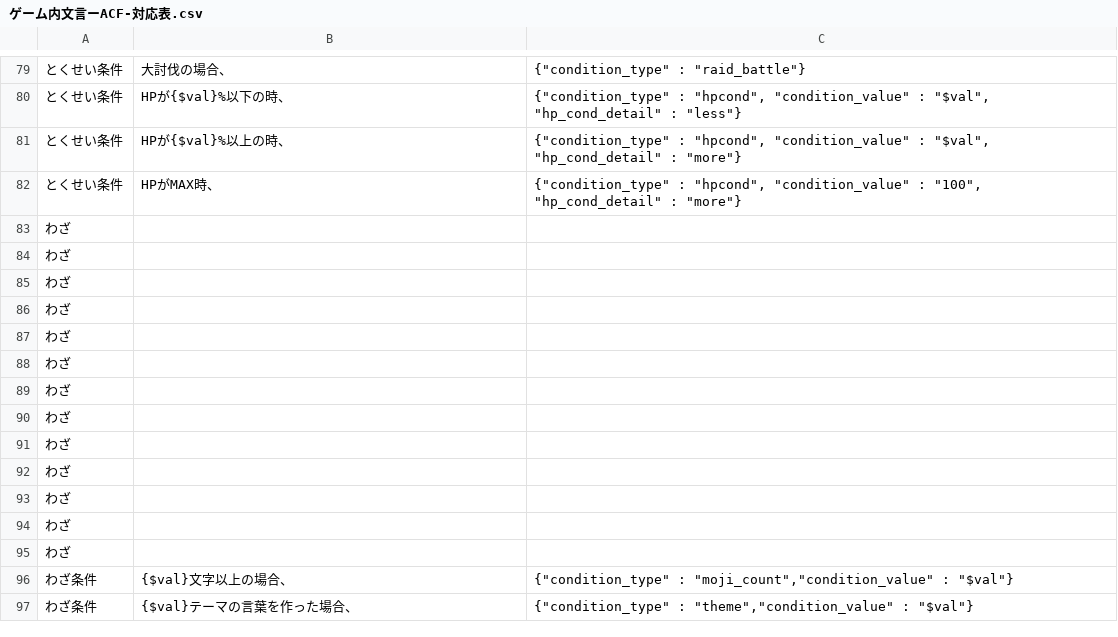
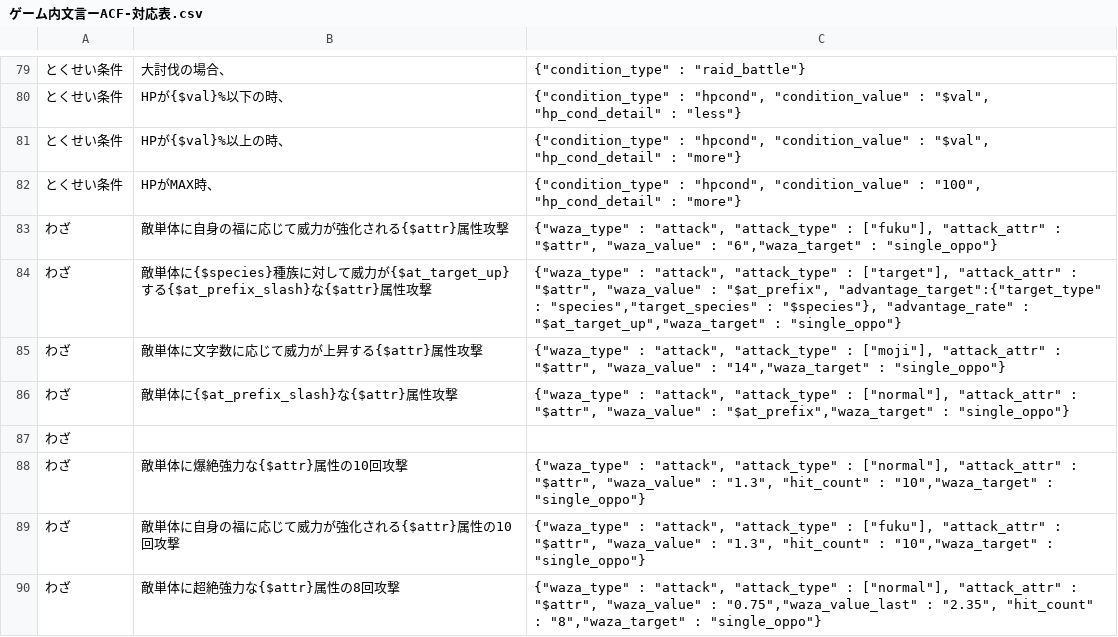
Before and after one commit to satorub01-cyber/kotodaman-db, a CSV file: lib/ゲーム内文言ーACF-対応表.csv, drawn as a sheet; only a part is shown, gaps mark what is left out; the shorter side is filled out with more unchanged rows; the diff covers the shown part only.

```diff
--- a/lib/ゲーム内文言ーACF-対応表.csv
+++ b/lib/ゲーム内文言ーACF-対応表.csv
@@ -82,7 +82,9 @@
 とくせい条件,HPがMAX時、,"{""condition_type"" : ""hpcond"", ""condition_value"" : ""100"", ""hp_cond_detail"" : ""more""}"
+わざ,敵単体に自身の福に応じて威力が強化される{$attr}属性攻撃,"{""waza_type"" : ""attack"", ""attack_type"" : [""fuku""], ""attack_attr"" : ""$attr"", ""waza_value"" : ""6"",""waza_target"" : ""single_oppo""}"
+わざ,敵単体に{$species}種族に対して威力が{$at_target_up}する{$at_prefix_slash}な{$attr}属性攻撃,"{""waza_type"" : ""attack"", ""attack_type"" : [""target""], ""attack_attr"" : ""$attr"", ""waza_value"" : ""$at_prefix"", ""advantage_target"":{""target_type"" : ""species"",""target_species"" : ""$species""}, ""advantage_rate"" : ""$at_target_up"",""waza_target"" : ""single_oppo""}"
+わざ,敵単体に文字数に応じて威力が上昇する{$attr}属性攻撃,"{""waza_type"" : ""attack"", ""attack_type"" : [""moji""], ""attack_attr"" : ""$attr"", ""waza_value"" : ""14"",""waza_target"" : ""single_oppo""}"
+わざ,敵単体に{$at_prefix_slash}な{$attr}属性攻撃,"{""waza_type"" : ""attack"", ""attack_type"" : [""normal""], ""attack_attr"" : ""$attr"", ""waza_value"" : ""$at_prefix"",""waza_target"" : ""single_oppo""}"
 わざ,,
-わざ,,
-わざ,,
-わざ,,
-わざ,,
-わざ,,
+わざ,敵単体に爆絶強力な{$attr}属性の10回攻撃,"{""waza_type"" : ""attack"", ""attack_type"" : [""normal""], ""attack_attr"" : ""$attr"", ""waza_value"" : ""1.3"", ""hit_count"" : ""10"",""waza_target"" : ""single_oppo""}"
+わざ,敵単体に自身の福に応じて威力が強化される{$attr}属性の10回攻撃,"{""waza_type"" : ""attack"", ""attack_type"" : [""fuku""], ""attack_attr"" : ""$attr"", ""waza_value"" : ""1.3"", ""hit_count"" : ""10"",""waza_target"" : ""single_oppo""}"
+わざ,敵単体に超絶強力な{$attr}属性の8回攻撃,"{""waza_type"" : ""attack"", ""attack_type"" : [""normal""], ""attack_attr"" : ""$attr"", ""waza_value"" : ""0.75"",""waza_value_last"" : ""2.35"", ""hit_count"" : ""8"",""waza_target"" : ""single_oppo""}"
```
Also changed, not shown: 12 added rows and 1 edited cell elsewhere in this file, 2 other files.
